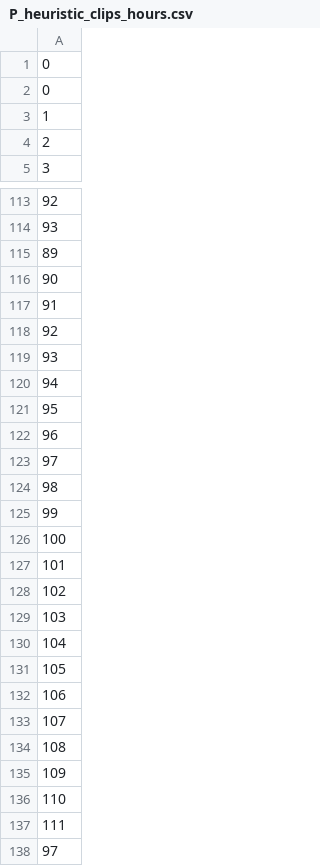
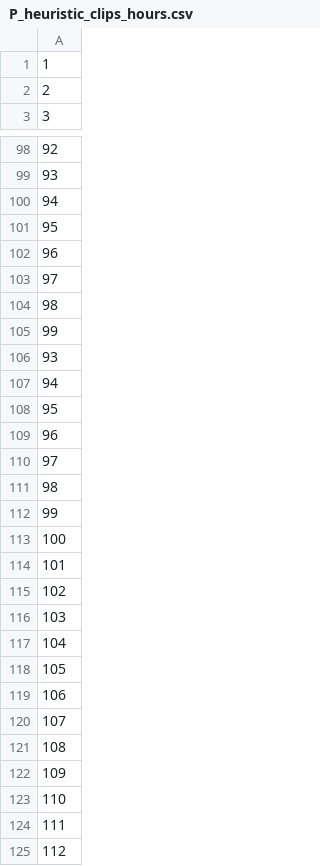
Before and after one commit to mtsai101/Multi-level-Feature-Driven-Storage-Server, a CSV file: experiments/P_heuristic_clips_hours.csv, drawn as a sheet; only a part is shown, gaps mark what is left out; the shorter side is filled out with more unchanged rows; the diff covers the shown part only.

```diff
--- a/experiments/P_heuristic_clips_hours.csv
+++ b/experiments/P_heuristic_clips_hours.csv
@@ -1,3 +1 @@
-0
-0
 1
@@ -114,7 +99,2 @@
 93
-89
-90
-91
-92
-93
 94
@@ -125,14 +105,6 @@
 99
-100
-101
-102
-103
-104
-105
-106
-107
-108
-109
-110
-111
+93
+94
+95
+96
 97
```
Also changed, not shown: 5 added rows, 117 removed rows and 12 edited cells elsewhere in this file, experiments/P_heuristic_ia_hours.csv, experiments/P_heuristic_space_hours.csv, 48 other files.
